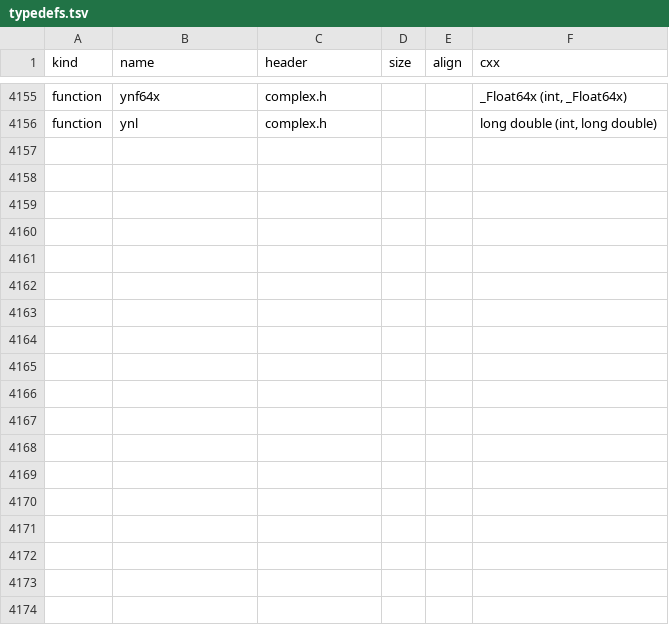
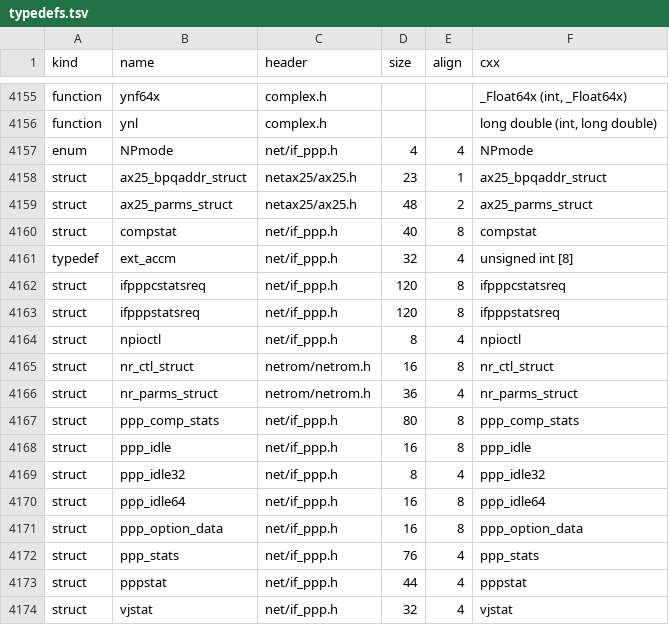
Before and after one commit to duskglow/libniji, a TSV file: spec/abi/typedefs.tsv, drawn as a sheet; only a part is shown, gaps mark what is left out; the diff names each change by its address in the sheet, - before the commit and + after, or states it on an @@ line.

```diff
--- a/spec/abi/typedefs.tsv
+++ b/spec/abi/typedefs.tsv
+row 4157: enum | NPmode | net/if_ppp.h | 4 | 4 | NPmode
+row 4158: struct | ax25_bpqaddr_struct | netax25/ax25.h | 23 | 1 | ax25_bpqaddr_struct
+row 4159: struct | ax25_parms_struct | netax25/ax25.h | 48 | 2 | ax25_parms_struct
+row 4160: struct | compstat | net/if_ppp.h | 40 | 8 | compstat
+row 4161: typedef | ext_accm | net/if_ppp.h | 32 | 4 | unsigned int [8]
+row 4162: struct | ifpppcstatsreq | net/if_ppp.h | 120 | 8 | ifpppcstatsreq
+row 4163: struct | ifpppstatsreq | net/if_ppp.h | 120 | 8 | ifpppstatsreq
+row 4164: struct | npioctl | net/if_ppp.h | 8 | 4 | npioctl
+row 4165: struct | nr_ctl_struct | netrom/netrom.h | 16 | 8 | nr_ctl_struct
+row 4166: struct | nr_parms_struct | netrom/netrom.h | 36 | 4 | nr_parms_struct
+row 4167: struct | ppp_comp_stats | net/if_ppp.h | 80 | 8 | ppp_comp_stats
+row 4168: struct | ppp_idle | net/if_ppp.h | 16 | 8 | ppp_idle
+row 4169: struct | ppp_idle32 | net/if_ppp.h | 8 | 4 | ppp_idle32
+row 4170: struct | ppp_idle64 | net/if_ppp.h | 16 | 8 | ppp_idle64
+row 4171: struct | ppp_option_data | net/if_ppp.h | 16 | 8 | ppp_option_data
+row 4172: struct | ppp_stats | net/if_ppp.h | 76 | 4 | ppp_stats
+row 4173: struct | pppstat | net/if_ppp.h | 44 | 4 | pppstat
+row 4174: struct | vjstat | net/if_ppp.h | 32 | 4 | vjstat
```
Also changed, not shown: spec/abi/kernel-spelled.tsv, spec/abi/macro-forms.tsv, 17 other files.
